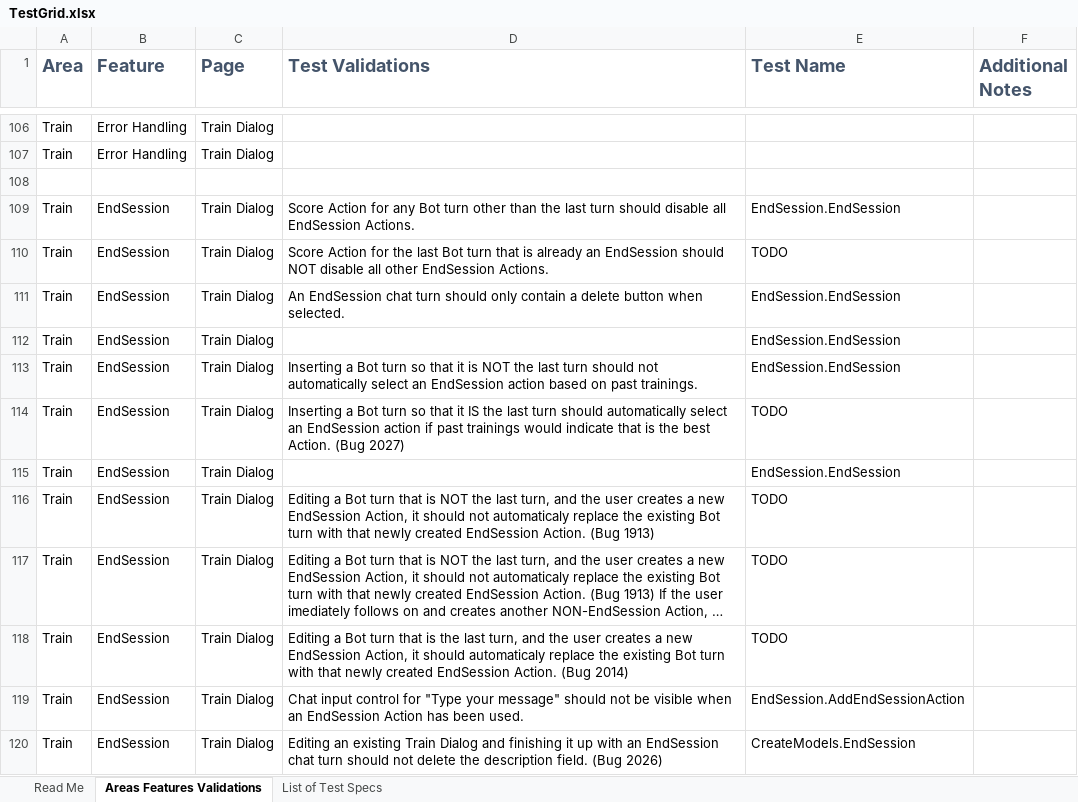
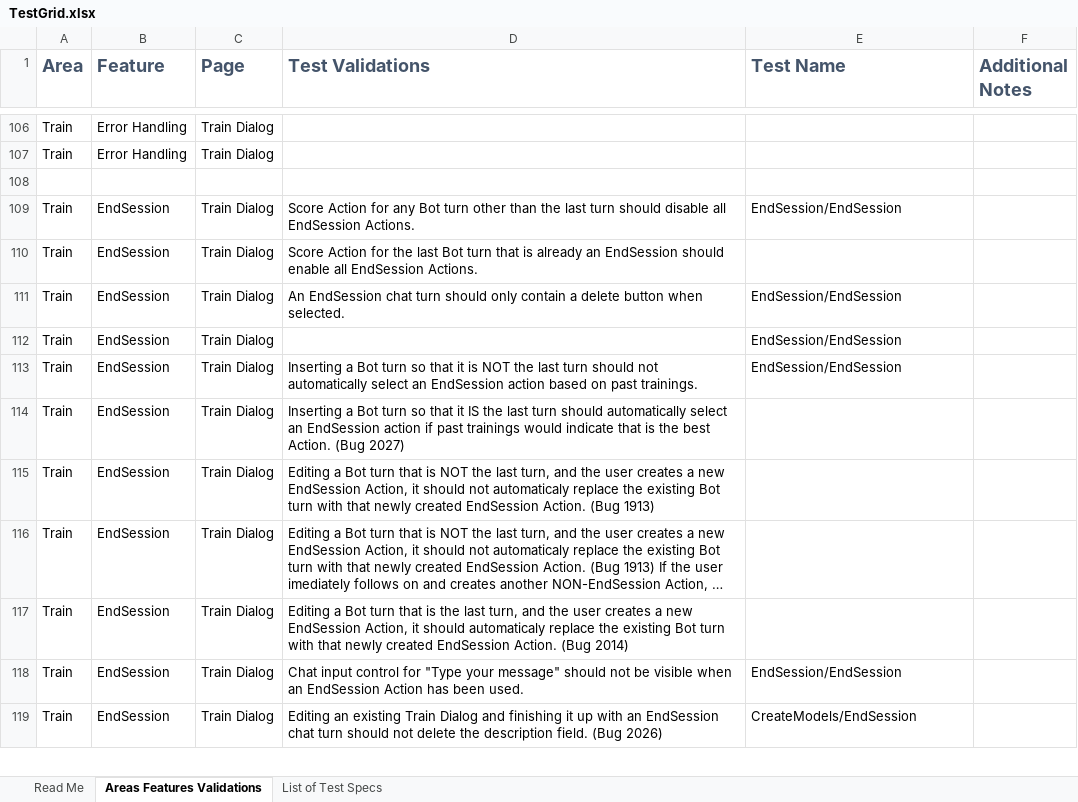
Before and after one commit to microsoft/ConversationLearner-UI, an Excel workbook: cypress/TestGrid.xlsx, sheet Areas Features Validations, drawn as a sheet; only a part is shown, gaps mark what is left out; long unchanged cells end in …; values as stored, in another font and other column widths than the file's, no borders; table styles not drawn; removed rows and columns are numbered as before the commit, all else as after; the diff covers the shown part only; the diff names each change by its address in the sheet, - before the commit and + after, or states it on an @@ line.

Commit message:
fix: backup

```diff
--- a/cypress/TestGrid.xlsx (sheet Areas Features Validations)
+++ b/cypress/TestGrid.xlsx (sheet Areas Features Validations)
-E109 (Test Name): EndSession.EndSession
+E109 (Test Name): EndSession/EndSession
-D110 (Test Validations): …EndSession should NOT disable all other EndSession Actions.
+D110 (Test Validations): …EndSession should enable all EndSession Actions.
-E110 (Test Name): TODO
+E110 (Test Name): (empty)
-E111:E113 (Test Name): EndSession.EndSession
+E111:E113 (Test Name): EndSession/EndSession
-E114 (Test Name): TODO
+E114 (Test Name): (empty)
-row 115: Train | EndSession | Train Dialog |  | EndSession.EndSession
-E115:E117 (Test Name): TODO
+E115:E117 (Test Name): (empty)
-E118 (Test Name): EndSession.AddEndSessionAction
+E118 (Test Name): EndSession/EndSession
-E119 (Test Name): CreateModels.EndSession
+E119 (Test Name): CreateModels/EndSession
```
Also changed, not shown: 1 added row, 1 removed row and 29 edited cells elsewhere in this sheet.
